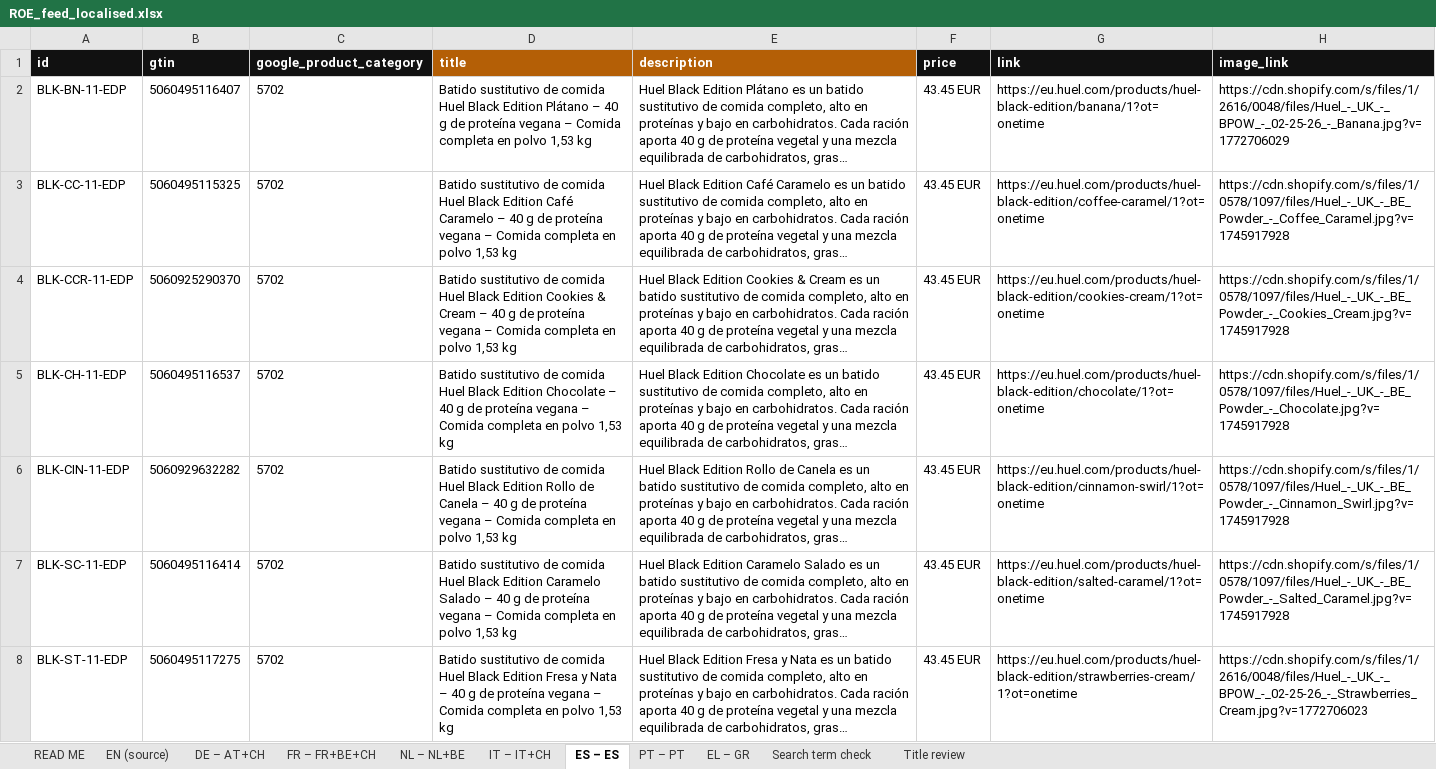
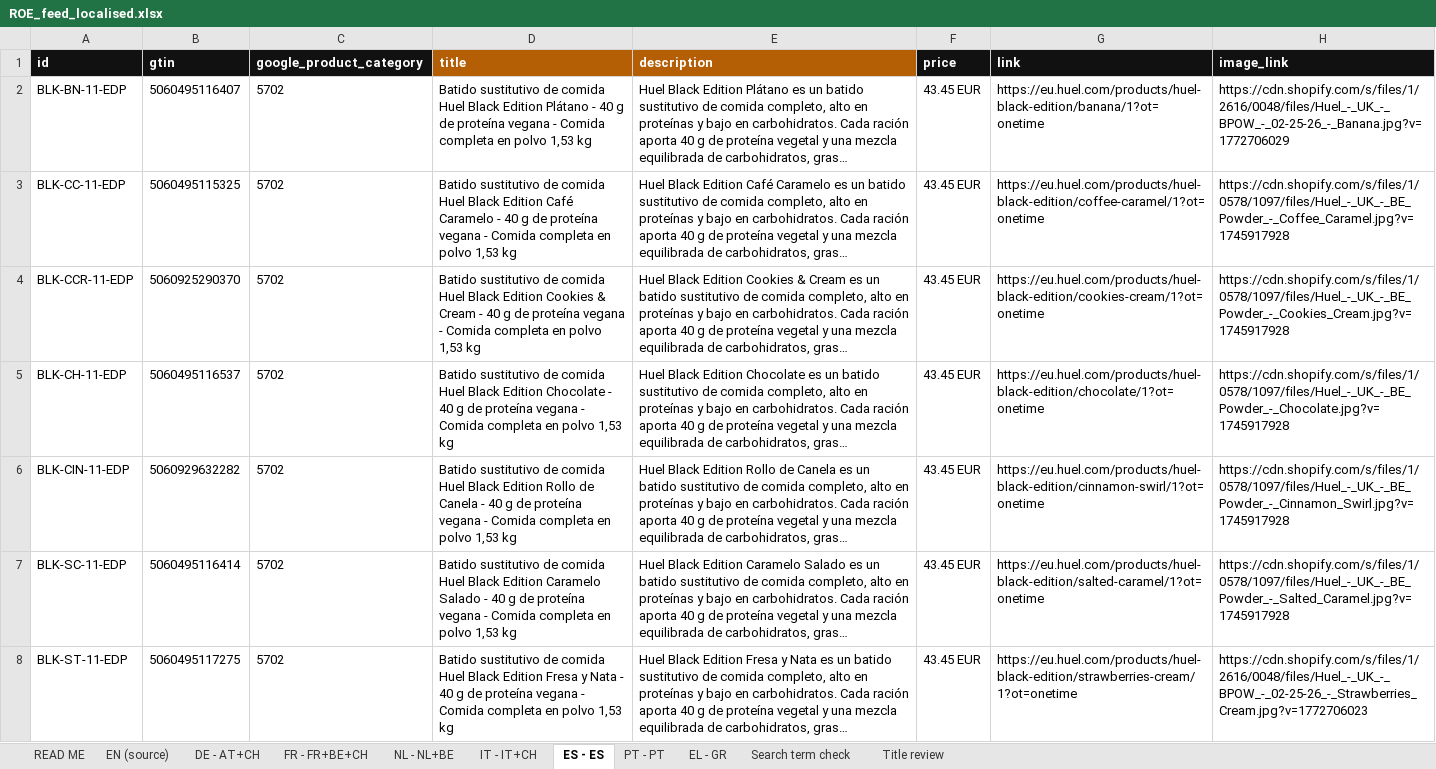
Before and after one commit to Wonderland-Growth-Studio/huel, an Excel workbook: analysis/feeds/roe_localisation/ROE_feed_localised.xlsx, sheet ES - ES, drawn as a sheet; only a part is shown; long unchanged cells end in …; values as stored, in another font and other column widths than the file's, no borders; the diff covers the shown part only; the diff names each change by its address in the sheet, - before the commit and + after, or states it on an @@ line.

```diff
--- a/analysis/feeds/roe_localisation/ROE_feed_localised.xlsx (sheet ES - ES)
+++ b/analysis/feeds/roe_localisation/ROE_feed_localised.xlsx (sheet ES - ES)
-sheet tab: DE – AT+CH
+sheet tab: DE - AT+CH
-sheet tab: FR – FR+BE+CH
+sheet tab: FR - FR+BE+CH
-sheet tab: NL – NL+BE
+sheet tab: NL - NL+BE
-sheet tab: IT – IT+CH
+sheet tab: IT - IT+CH
-sheet tab: ES – ES
+sheet tab: ES - ES
-sheet tab: PT – PT
+sheet tab: PT - PT
-sheet tab: EL – GR
+sheet tab: EL - GR
-D2: …Edition Plátano – 40 g de proteína vegana – Comida completa…
+D2: …Edition Plátano - 40 g de proteína vegana - Comida completa…
-D3: …Café Caramelo – 40 g de proteína vegana – Comida completa…
+D3: …Café Caramelo - 40 g de proteína vegana - Comida completa…
-D4: …& Cream – 40 g de proteína vegana – Comida completa…
+D4: …& Cream - 40 g de proteína vegana - Comida completa…
-D5: …Edition Chocolate – 40 g de proteína vegana – Comida completa…
+D5: …Edition Chocolate - 40 g de proteína vegana - Comida completa…
-D6: …de Canela – 40 g de proteína vegana – Comida completa…
+D6: …de Canela - 40 g de proteína vegana - Comida completa…
-D7: …Caramelo Salado – 40 g de proteína vegana – Comida completa…
+D7: …Caramelo Salado - 40 g de proteína vegana - Comida completa…
-D8: …y Nata – 40 g de proteína vegana – Comida completa…
+D8: …y Nata - 40 g de proteína vegana - Comida completa…
```
Also changed, not shown: 61 edited cells elsewhere in this sheet, sheet Title review, sheet DE - AT+CH, sheet NL - NL+BE, sheet EL - GR, sheet FR - FR+BE+CH, sheet IT - IT+CH, 3 more sheets, 10 other files.
